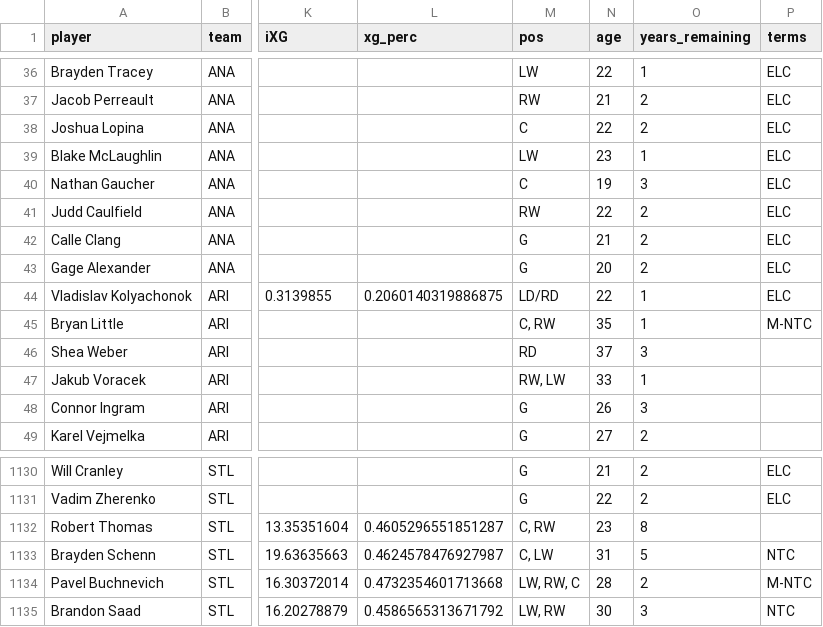
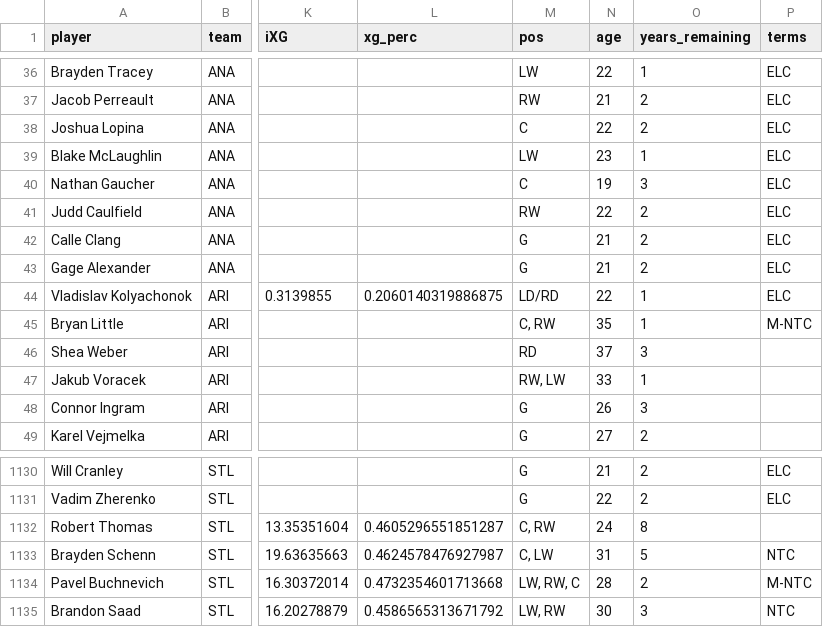
Before and after one commit to cassario/matchupData, a CSV file: current_contracts.csv, drawn as a sheet; only a part is shown, gaps mark what is left out; the diff names each change by its address in the sheet, - before the commit and + after, or states it on an @@ line.

Commit message:
python commit

```diff
--- a/current_contracts.csv
+++ b/current_contracts.csv
-N43 (age): 20
+N43 (age): 21
-N1132 (age): 23
+N1132 (age): 24
```
